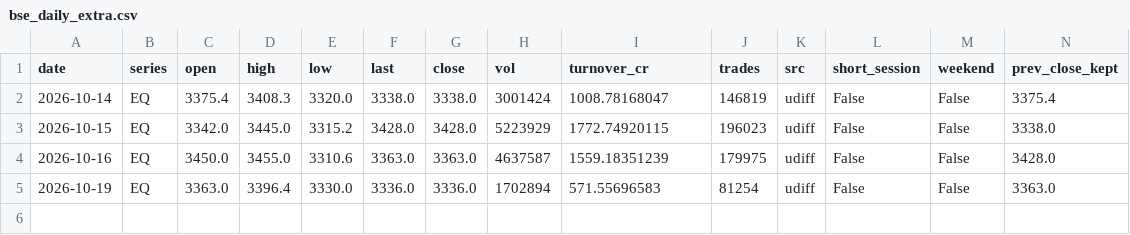
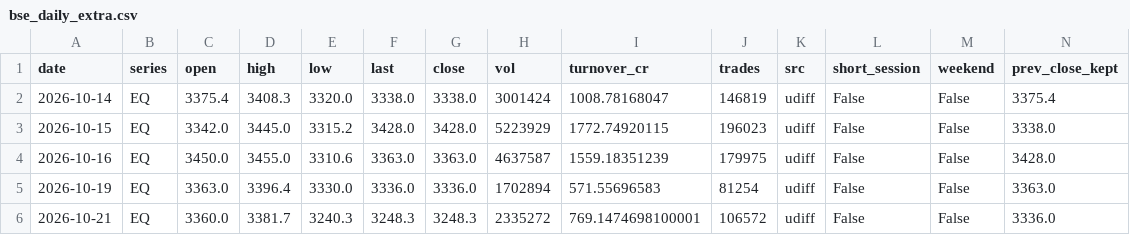
Before and after one commit to shauryaa1808g-max/pred_18, a CSV file: data/processed/bse_daily_extra.csv, drawn as a sheet; only a part is shown; rows hold the shown columns only; the diff names each change by its address in the sheet, - before the commit and + after, or states it on an @@ line.

```diff
--- a/data/processed/bse_daily_extra.csv
+++ b/data/processed/bse_daily_extra.csv
+row 6: 2026-10-21 | EQ | 3360.0 | 3381.7 | 3240.3 | 3248.3 | 3248.3 | 2335272 | 769.1474698100001 | 106572 | udiff | False | False | 3336.0
```
Also changed, not shown: data/processed/intraday_extra_15m.csv, results/live_hl_bars_1m.csv, 11 other files.
